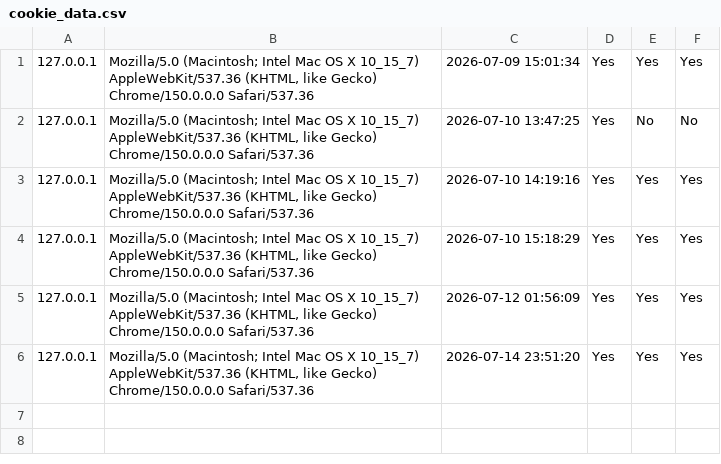
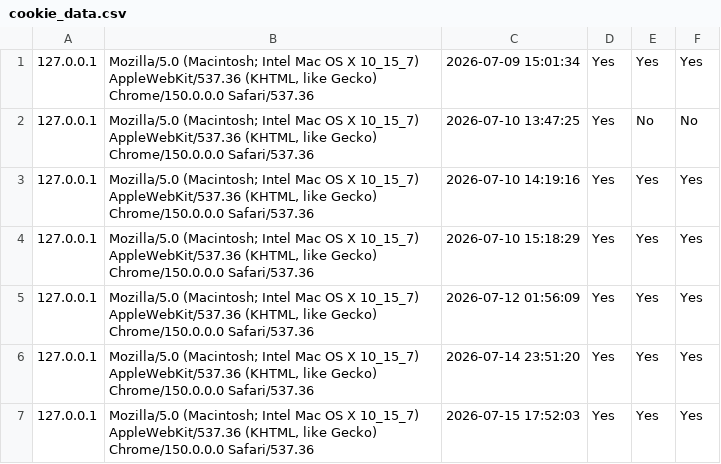
Before and after one commit to jitksaha/dynime-erp, a CSV file: storage/app/cookie_data.csv, drawn as a sheet; the diff names each change by its address in the sheet, - before the commit and + after, or states it on an @@ line.

```diff
--- a/storage/app/cookie_data.csv
+++ b/storage/app/cookie_data.csv
+row 7: 127.0.0.1 | Mozilla/5.0 (Macintosh; Intel Mac OS X 10_15_7) AppleWebKit/537.36 (KHTML, like Gecko) Chrome/150.0.0.0 Safari/537.36 | 2026-07-15 17:52:03 | Yes | Yes | Yes
```
Also changed, not shown: 14 other files.
